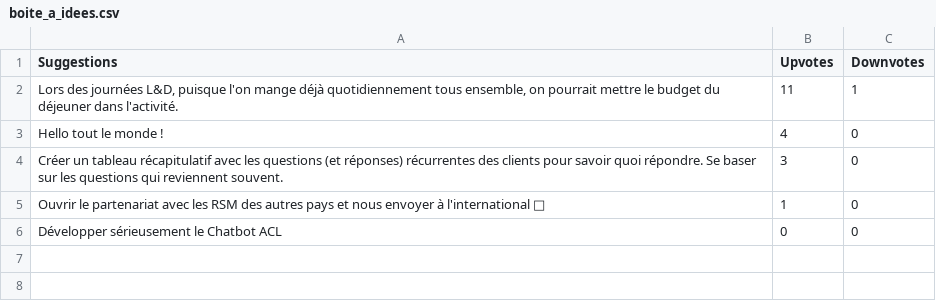
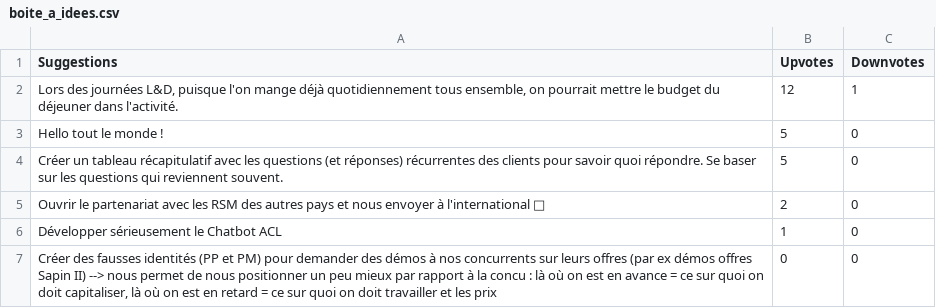
Before and after one commit to Xuoner/birthdays, a CSV file: boite_a_idees.csv, drawn as a sheet.

Commit message:
Mise à jour des idées

```diff
--- a/boite_a_idees.csv
+++ b/boite_a_idees.csv
@@ -1,6 +1,7 @@
 Suggestions	Upvotes	Downvotes
-Lors des journées L&D, puisque l'on mange déjà quotidiennement tous ensemble, on pourrait mettre le budget du déjeuner dans l'activité.	11	1
-Hello tout le monde !	4	0
-Créer un tableau récapitulatif avec les questions (et réponses) récurrentes des clients pour savoir quoi répondre. Se baser sur les questions qui reviennent souvent.	3	0
-Ouvrir le partenariat avec les RSM des autres pays et nous envoyer à l'international 🥹	1	0
-Développer sérieusement le Chatbot ACL	0	0
+Lors des journées L&D, puisque l'on mange déjà quotidiennement tous ensemble, on pourrait mettre le budget du déjeuner dans l'activité.	12	1
+Hello tout le monde !	5	0
+Créer un tableau récapitulatif avec les questions (et réponses) récurrentes des clients pour savoir quoi répondre. Se baser sur les questions qui reviennent souvent.	5	0
+Ouvrir le partenariat avec les RSM des autres pays et nous envoyer à l'international 🥹	2	0
+Développer sérieusement le Chatbot ACL	1	0
+Créer des fausses identités (PP et PM) pour demander des démos à nos concurrents sur leurs offres (par ex démos offres Sapin II) --> nous permet de nous positionner un peu mieux par rapport à la concu : là où on est en avance = ce sur quoi on doit capitaliser, là où on est en retard = ce sur quoi on doit travailler et les prix	0	0
```
